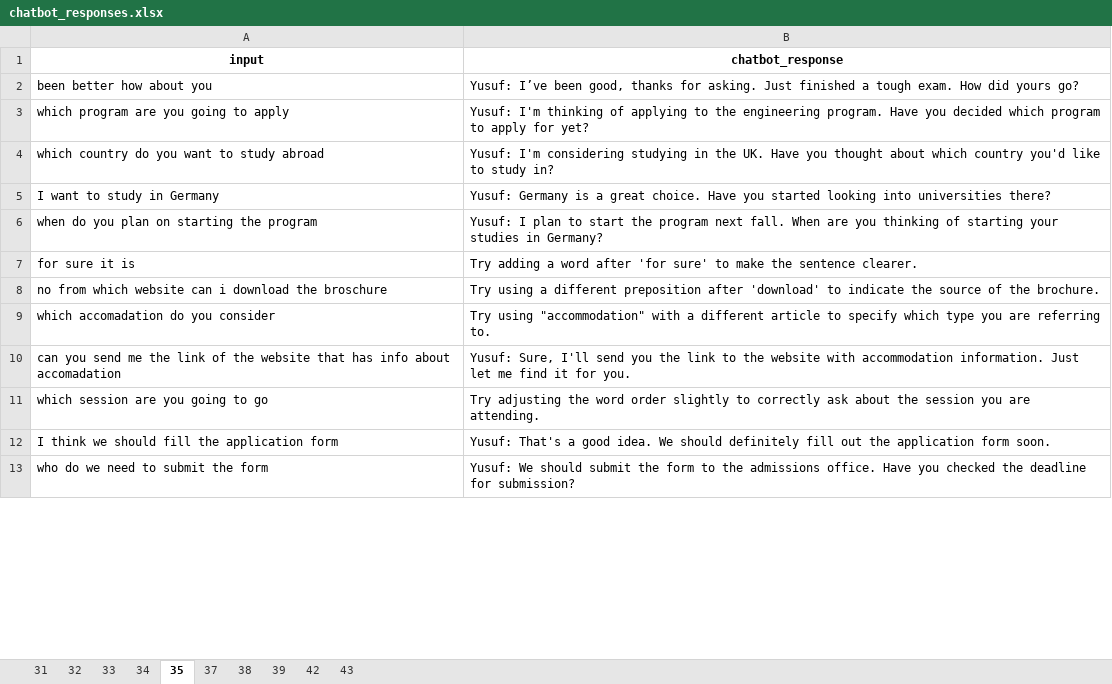
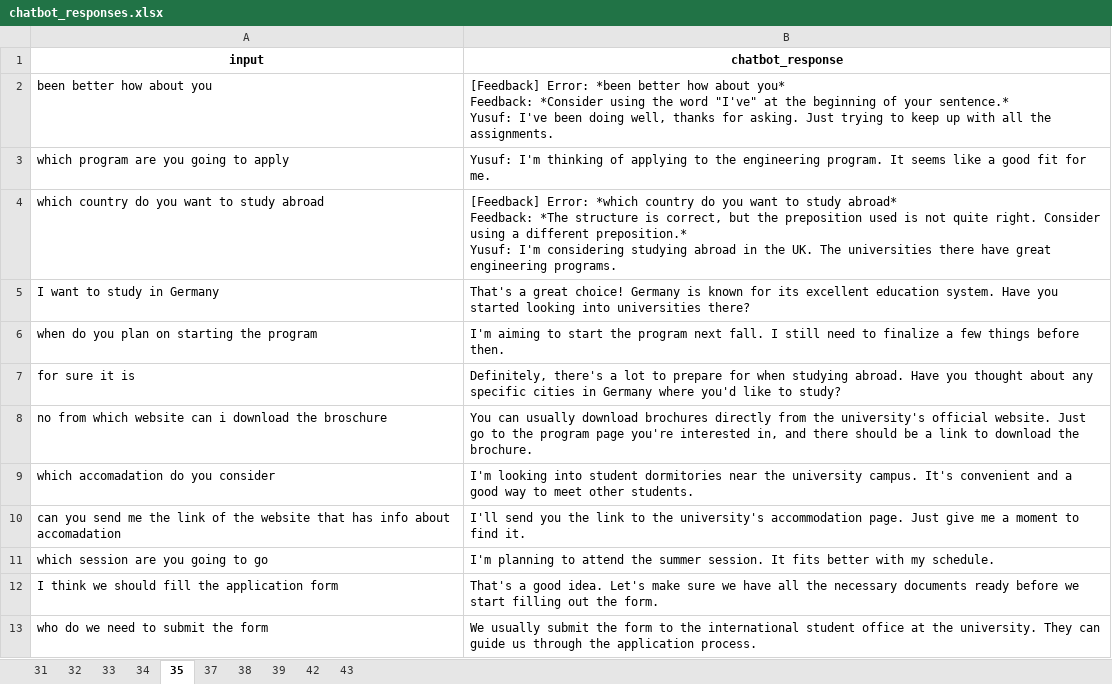
Before and after one commit to Hyeonji-Ahn/promptbased_chatbot_refinement, an Excel workbook: chatbot_responses.xlsx, sheet 35, drawn as a sheet; only a part is shown; values as stored, in another font and other column widths than the file's, no borders; ↵ is a line break in a cell; the diff covers the shown part only; the diff names each change by its address in the sheet, - before the commit and + after, or states it on an @@ line.

```diff
--- a/chatbot_responses.xlsx (sheet 35)
+++ b/chatbot_responses.xlsx (sheet 35)
-B2 (chatbot_response): Yusuf: I’ve been good, thanks for asking. Just finished a tough exam. How did yours go?
+B2 (chatbot_response): [Feedback] Error: *been better how about you* ↵ Feedback: *Consider using the word "I've" at the beginning of your sentence.* ↵ Yusuf: I've been doing well, thanks for asking. Just trying to keep up with all the assignments.
-B3 (chatbot_response): …engineering program. Have you decided which program to apply for yet?
+B3 (chatbot_response): …engineering program. It seems like a good fit for me.
-B4 (chatbot_response): Yusuf: I'm considering studying in the UK. Have you thought about which country you'd like to study in?
+B4 (chatbot_response): [Feedback] Error: *which country do you want to study abroad* ↵ Feedback: *The structure is correct, but the preposition used is not quite right. Consider using a different preposition.* ↵ Yusuf: I'm considering studying abroad in the UK. The universities there have great engineering programs.
-B5 (chatbot_response): Yusuf: Germany is a great choice. Have you…
+B5 (chatbot_response): That's a great choice! Germany is known for its excellent education system. Have you…
-B6 (chatbot_response): Yusuf: I plan to start the program next fall. When are you thinking of starting your studies in Germany?
+B6 (chatbot_response): I'm aiming to start the program next fall. I still need to finalize a few things before then.
-B7 (chatbot_response): Try adding a word after 'for sure' to make the sentence clearer.
+B7 (chatbot_response): Definitely, there's a lot to prepare for when studying abroad. Have you thought about any specific cities in Germany where you'd like to study?
-B8 (chatbot_response): Try using a different preposition after 'download' to indicate the source of the brochure.
+B8 (chatbot_response): You can usually download brochures directly from the university's official website. Just go to the program page you're interested in, and there should be a link to download the brochure.
-B9 (chatbot_response): Try using "accommodation" with a different article to specify which type you are referring to.
+B9 (chatbot_response): I'm looking into student dormitories near the university campus. It's convenient and a good way to meet other students.
-B10 (chatbot_response): Yusuf: Sure, I'll send you the link to the website with accommodation information. Just let me find it for you.
+B10 (chatbot_response): I'll send you the link to the university's accommodation page. Just give me a moment to find it.
-B11 (chatbot_response): Try adjusting the word order slightly to correctly ask about the session you are attending.
+B11 (chatbot_response): I'm planning to attend the summer session. It fits better with my schedule.
-B12 (chatbot_response): Yusuf: That's a good idea. We should definitely fill out the application form soon.
+B12 (chatbot_response): That's a good idea. Let's make sure we have all the necessary documents ready before we start filling out the form.
-B13 (chatbot_response): Yusuf: We should submit the form to the admissions office. Have you checked the deadline for submission?
+B13 (chatbot_response): We usually submit the form to the international student office at the university. They can guide us through the application process.
```
Also changed, not shown: 12 edited cells elsewhere in this sheet, sheet 39, sheet 34, sheet 38, sheet 33, sheet 43, sheet 31, 3 more sheets, ImmResult.xlsx, 3 other files.
